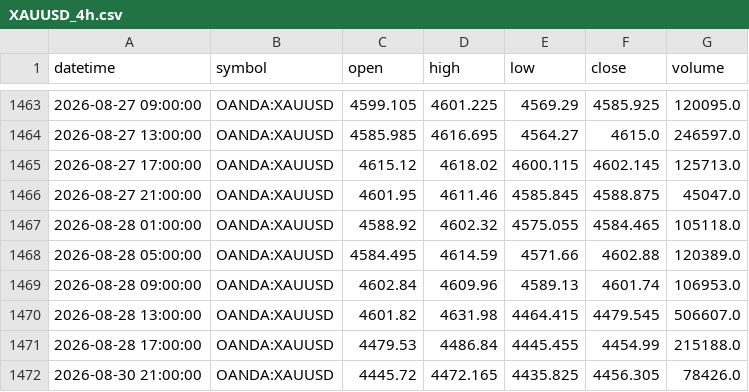
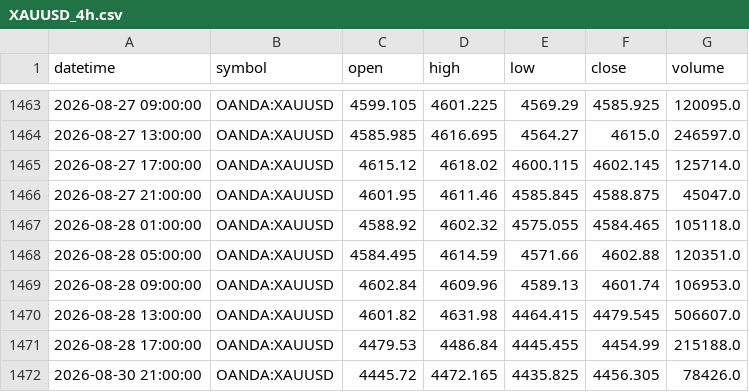
Before and after one commit to ashfaaqmohamed/usdxau, a CSV file: data/XAUUSD_4h.csv, drawn as a sheet; only a part is shown, gaps mark what is left out.

```diff
--- a/data/XAUUSD_4h.csv
+++ b/data/XAUUSD_4h.csv
@@ -1464,6 +1464,6 @@ datetime,symbol,open,high,low,close,volume
 2026-08-27 13:00:00,OANDA:XAUUSD,4585.985,4616.695,4564.27,4615.0,246597.0
-2026-08-27 17:00:00,OANDA:XAUUSD,4615.12,4618.02,4600.115,4602.145,125713.0
+2026-08-27 17:00:00,OANDA:XAUUSD,4615.12,4618.02,4600.115,4602.145,125714.0
 2026-08-27 21:00:00,OANDA:XAUUSD,4601.95,4611.46,4585.845,4588.875,45047.0
 2026-08-28 01:00:00,OANDA:XAUUSD,4588.92,4602.32,4575.055,4584.465,105118.0
-2026-08-28 05:00:00,OANDA:XAUUSD,4584.495,4614.59,4571.66,4602.88,120389.0
+2026-08-28 05:00:00,OANDA:XAUUSD,4584.495,4614.59,4571.66,4602.88,120351.0
 2026-08-28 09:00:00,OANDA:XAUUSD,4602.84,4609.96,4589.13,4601.74,106953.0
```
Also changed, not shown: data/XAGUSD_1h.csv, data/XAGUSD_4h.csv, 3 other files.
